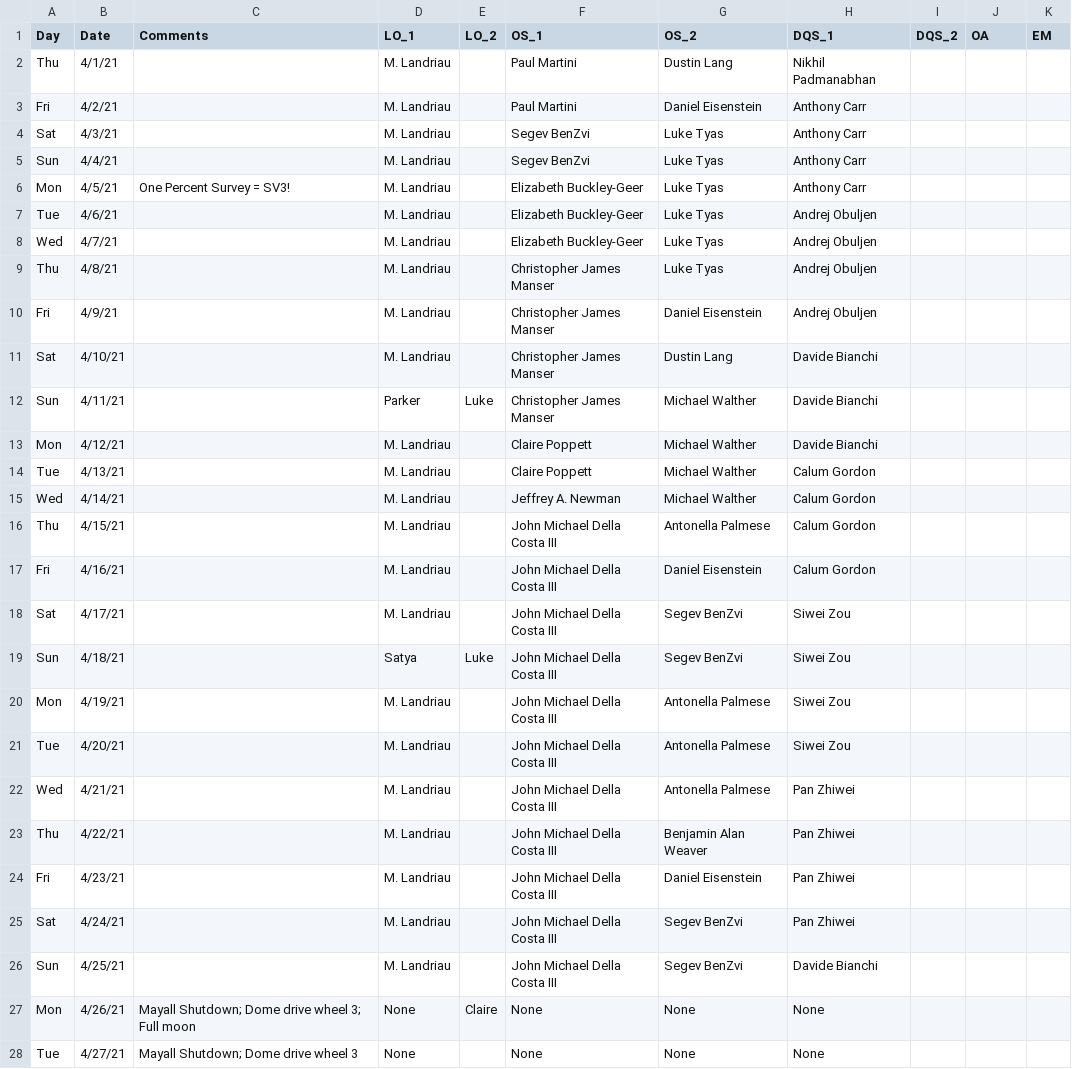
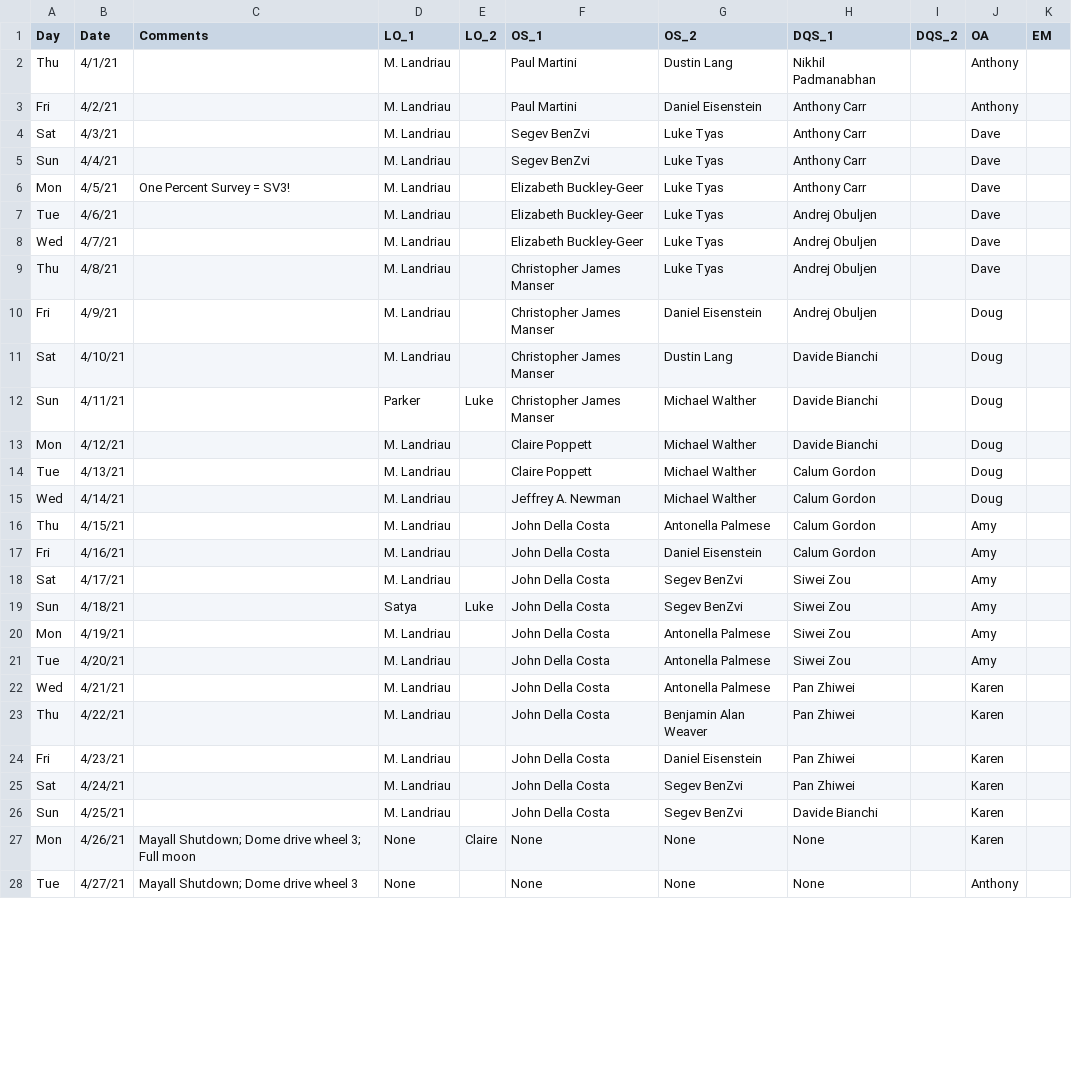
Before and after one commit to desihub/desilo, a CSV file: ops_tool/obs_schedule_corrected.csv, drawn as a sheet; only a part is shown; the diff covers the shown part only.

```diff
--- a/ops_tool/obs_schedule_corrected.csv
+++ b/ops_tool/obs_schedule_corrected.csv
@@ -1,28 +1,28 @@
 Day,Date,Comments,LO_1,LO_2,OS_1,OS_2,DQS_1,DQS_2,OA,EM
-Thu,4/1/21,,M. Landriau,,Paul Martini,Dustin Lang,Nikhil Padmanabhan,,,
-Fri,4/2/21,,M. Landriau,,Paul Martini,Daniel Eisenstein,Anthony Carr ,,,
-Sat,4/3/21,,M. Landriau,,Segev BenZvi,Luke Tyas,Anthony Carr,,,
-Sun,4/4/21,,M. Landriau,,Segev BenZvi,Luke Tyas,Anthony Carr,,,
-Mon,4/5/21,One Percent Survey = SV3!,M. Landriau,,Elizabeth Buckley-Geer,Luke Tyas,Anthony Carr,,,
-Tue,4/6/21,,M. Landriau,,Elizabeth Buckley-Geer,Luke Tyas,Andrej Obuljen ,,,
-Wed,4/7/21,,M. Landriau,,Elizabeth Buckley-Geer,Luke Tyas,Andrej Obuljen,,,
-Thu,4/8/21,,M. Landriau,,Christopher James Manser,Luke Tyas,Andrej Obuljen,,,
-Fri,4/9/21,,M. Landriau,,Christopher James Manser,Daniel Eisenstein,Andrej Obuljen,,,
-Sat,4/10/21,,M. Landriau,,Christopher James Manser,Dustin Lang,Davide Bianchi ,,,
-Sun,4/11/21,,Parker ,Luke,Christopher James Manser,Michael Walther,Davide Bianchi,,,
-Mon,4/12/21,,M. Landriau,,Claire Poppett,Michael Walther,Davide Bianchi,,,
-Tue,4/13/21,,M. Landriau,,Claire Poppett,Michael Walther,Calum Gordon ,,,
-Wed,4/14/21,,M. Landriau,,Jeffrey A. Newman,Michael Walther,Calum Gordon,,,
-Thu,4/15/21,,M. Landriau,,John Michael Della Costa III,Antonella Palmese,Calum Gordon,,,
-Fri,4/16/21,,M. Landriau,,John Michael Della Costa III,Daniel Eisenstein,Calum Gordon,,,
-Sat,4/17/21,,M. Landriau,,John Michael Della Costa III,Segev BenZvi,Siwei Zou,,,
-Sun,4/18/21,, Satya,Luke,John Michael Della Costa III,Segev BenZvi,Siwei Zou,,,
-Mon,4/19/21,,M. Landriau,,John Michael Della Costa III,Antonella Palmese,Siwei Zou,,,
-Tue,4/20/21,,M. Landriau,,John Michael Della Costa III,Antonella Palmese,Siwei Zou,,,
-Wed,4/21/21,,M. Landriau,,John Michael Della Costa III,Antonella Palmese,Pan Zhiwei,,,
-Thu,4/22/21,,M. Landriau,,John Michael Della Costa III,Benjamin Alan Weaver,Pan Zhiwei,,,
-Fri,4/23/21,,M. Landriau,,John Michael Della Costa III,Daniel Eisenstein,Pan Zhiwei,,,
-Sat,4/24/21,,M. Landriau,,John Michael Della Costa III,Segev BenZvi,Pan Zhiwei,,,
-Sun,4/25/21,,M. Landriau,,John Michael Della Costa III,Segev BenZvi,Davide Bianchi,,,
-Mon,4/26/21,Mayall Shutdown; Dome drive wheel 3; Full moon,None,Claire,None,None,None,,,
-Tue,4/27/21,Mayall Shutdown; Dome drive wheel 3,None,,None,None,None,,,
+Thu,4/1/21,,M. Landriau,,Paul Martini,Dustin Lang,Nikhil Padmanabhan,,Anthony,
+Fri,4/2/21,,M. Landriau,,Paul Martini,Daniel Eisenstein,Anthony Carr ,,Anthony,
+Sat,4/3/21,,M. Landriau,,Segev BenZvi,Luke Tyas,Anthony Carr,,Dave,
+Sun,4/4/21,,M. Landriau,,Segev BenZvi,Luke Tyas,Anthony Carr,,Dave,
+Mon,4/5/21,One Percent Survey = SV3!,M. Landriau,,Elizabeth Buckley-Geer,Luke Tyas,Anthony Carr,,Dave,
+Tue,4/6/21,,M. Landriau,,Elizabeth Buckley-Geer,Luke Tyas,Andrej Obuljen ,,Dave,
+Wed,4/7/21,,M. Landriau,,Elizabeth Buckley-Geer,Luke Tyas,Andrej Obuljen,,Dave,
+Thu,4/8/21,,M. Landriau,,Christopher James Manser,Luke Tyas,Andrej Obuljen,,Dave,
+Fri,4/9/21,,M. Landriau,,Christopher James Manser,Daniel Eisenstein,Andrej Obuljen,,Doug,
+Sat,4/10/21,,M. Landriau,,Christopher James Manser,Dustin Lang,Davide Bianchi ,,Doug,
+Sun,4/11/21,,Parker ,Luke,Christopher James Manser,Michael Walther,Davide Bianchi,,Doug,
+Mon,4/12/21,,M. Landriau,,Claire Poppett,Michael Walther,Davide Bianchi,,Doug,
+Tue,4/13/21,,M. Landriau,,Claire Poppett,Michael Walther,Calum Gordon ,,Doug,
+Wed,4/14/21,,M. Landriau,,Jeffrey A. Newman,Michael Walther,Calum Gordon,,Doug,
+Thu,4/15/21,,M. Landriau,,John Della Costa,Antonella Palmese,Calum Gordon,,Amy,
+Fri,4/16/21,,M. Landriau,,John Della Costa,Daniel Eisenstein,Calum Gordon,,Amy,
+Sat,4/17/21,,M. Landriau,,John Della Costa,Segev BenZvi,Siwei Zou,,Amy,
+Sun,4/18/21,, Satya,Luke,John Della Costa,Segev BenZvi,Siwei Zou,,Amy,
+Mon,4/19/21,,M. Landriau,,John Della Costa,Antonella Palmese,Siwei Zou,,Amy,
+Tue,4/20/21,,M. Landriau,,John Della Costa,Antonella Palmese,Siwei Zou,,Amy,
+Wed,4/21/21,,M. Landriau,,John Della Costa,Antonella Palmese,Pan Zhiwei,,Karen,
+Thu,4/22/21,,M. Landriau,,John Della Costa,Benjamin Alan Weaver,Pan Zhiwei,,Karen,
+Fri,4/23/21,,M. Landriau,,John Della Costa,Daniel Eisenstein,Pan Zhiwei,,Karen,
+Sat,4/24/21,,M. Landriau,,John Della Costa,Segev BenZvi,Pan Zhiwei,,Karen,
+Sun,4/25/21,,M. Landriau,,John Della Costa,Segev BenZvi,Davide Bianchi,,Karen,
+Mon,4/26/21,Mayall Shutdown; Dome drive wheel 3; Full moon,None,Claire,None,None,None,,Karen,
+Tue,4/27/21,Mayall Shutdown; Dome drive wheel 3,None,,None,None,None,,Anthony,
```
Also changed, not shown: 58 edited cells elsewhere in this file, 1 other file.
